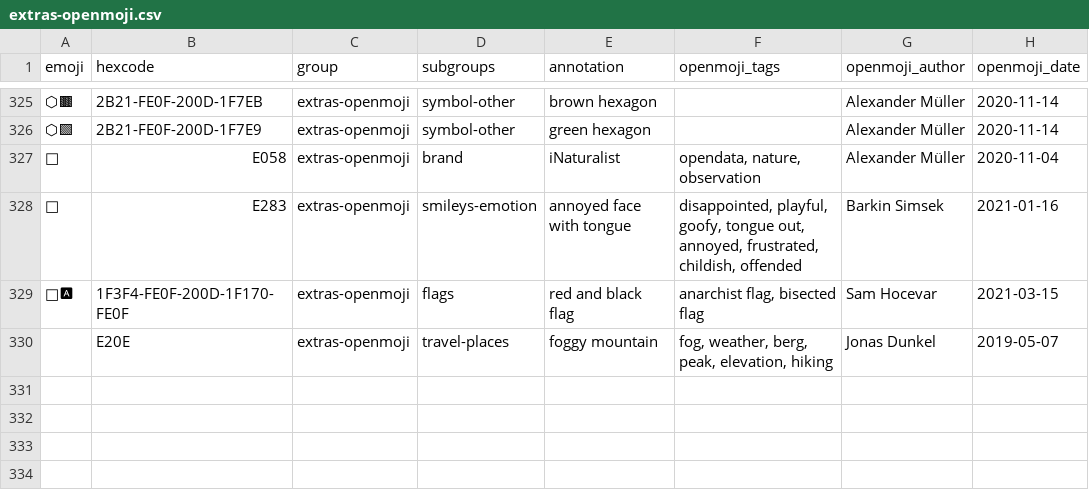
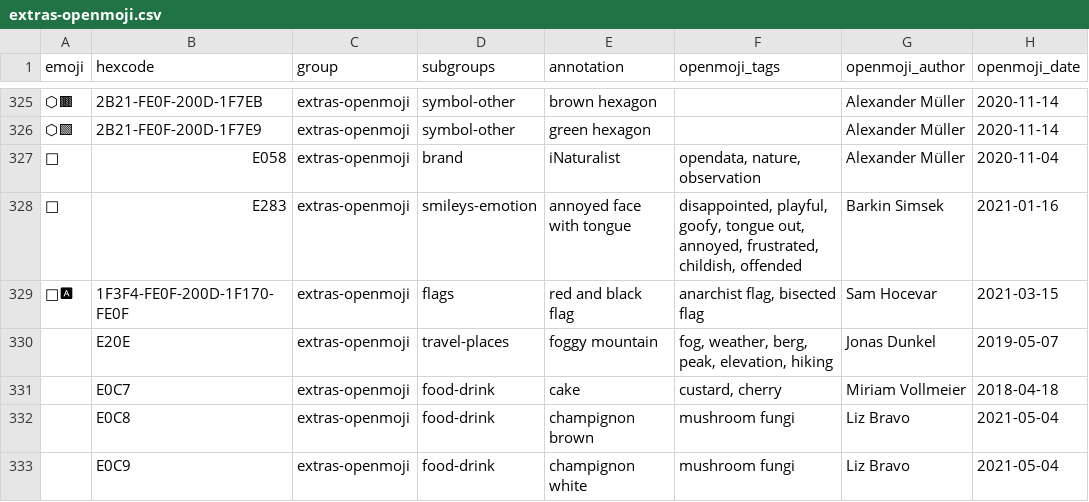
Before and after one commit to hfg-gmuend/openmoji, a CSV file: data/extras-openmoji.csv, drawn as a sheet; only a part is shown, gaps mark what is left out; the diff names each change by its address in the sheet, - before the commit and + after, or states it on an @@ line.

```diff
--- a/data/extras-openmoji.csv
+++ b/data/extras-openmoji.csv
+row 331:  | E0C7 | extras-openmoji | food-drink | cake | custard, cherry | Miriam Vollmeier | 2018-04-18
+row 332:  | E0C8 | extras-openmoji | food-drink | champignon brown | mushroom fungi | Liz Bravo | 2021-05-04
+row 333:  | E0C9 | extras-openmoji | food-drink | champignon white | mushroom fungi | Liz Bravo | 2021-05-04
```
Also changed, not shown: data/openmoji.csv, 6 other files.
